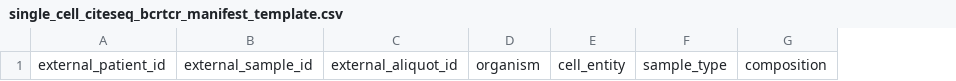
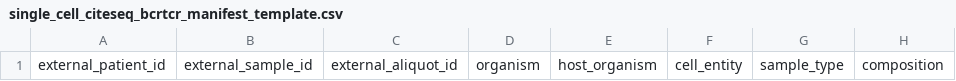
Before and after one commit to childrens-bti/manifest-template, a CSV file: manifest_templates/single_cell_citeseq_bcrtcr_manifest_template.csv, drawn as a sheet; only a part is shown; the diff names each change by its address in the sheet, - before the commit and + after, or states it on an @@ line.

```diff
--- a/manifest_templates/single_cell_citeseq_bcrtcr_manifest_template.csv
+++ b/manifest_templates/single_cell_citeseq_bcrtcr_manifest_template.csv
+column E, row 1: host_organism
```
Also changed, not shown: manifest_templates/methylation_manifest_template.csv, manifest_templates/proteomics_manifest_template.csv, 3 other files.
